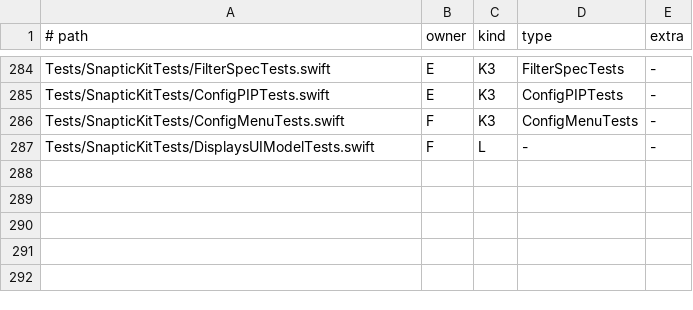
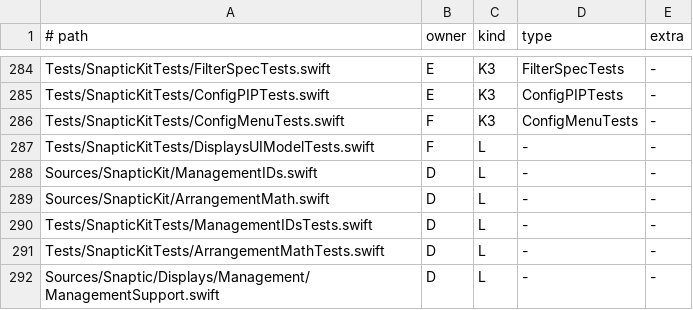
Before and after one commit to revylfitness/snaptic, a TSV file: scripts/stubs.tsv, drawn as a sheet; only a part is shown, gaps mark what is left out; the diff names each change by its address in the sheet, - before the commit and + after, or states it on an @@ line.

```diff
--- a/scripts/stubs.tsv
+++ b/scripts/stubs.tsv
+row 288: Sources/SnapticKit/ManagementIDs.swift | D | L | - | -
+row 289: Sources/SnapticKit/ArrangementMath.swift | D | L | - | -
+row 290: Tests/SnapticKitTests/ManagementIDsTests.swift | D | L | - | -
+row 291: Tests/SnapticKitTests/ArrangementMathTests.swift | D | L | - | -
+row 292: Sources/Snaptic/Displays/Management/ManagementSupport.swift | D | L | - | -
```
Also changed, not shown: 2 other files.
